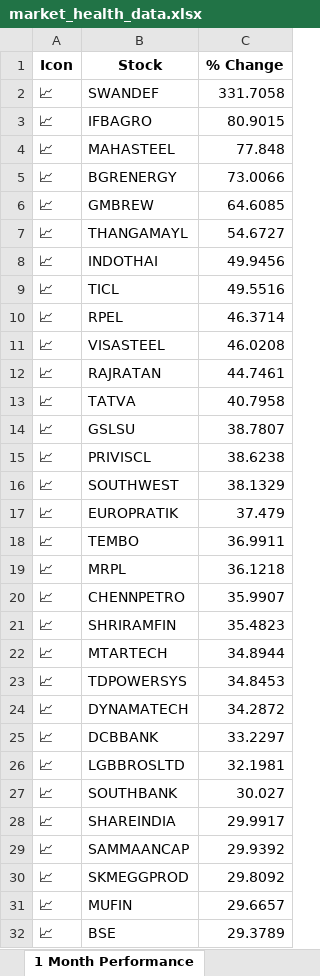
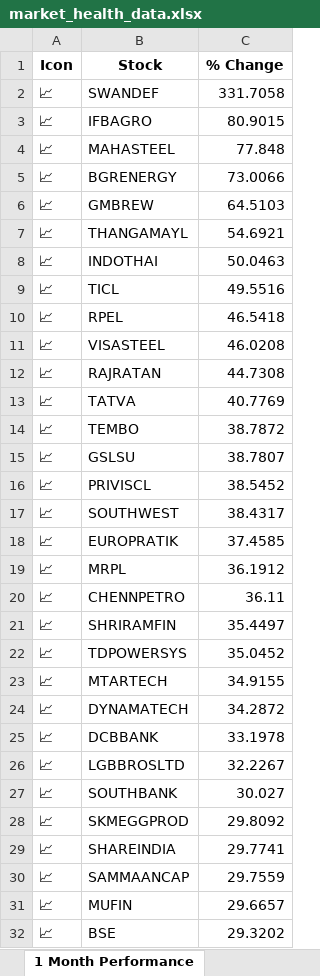
Before and after one commit to twyvernss/market-health-data, an Excel workbook: market_health_data.xlsx, sheet 1 Month Performance, drawn as a sheet; only a part is shown; values as stored, in another font and other column widths than the file's, no borders; removed rows and columns are numbered as before the commit, all else as after; the diff covers the shown part only; the diff names each change by its address in the sheet, - before the commit and + after, or states it on an @@ line.

```diff
--- a/market_health_data.xlsx (sheet 1 Month Performance)
+++ b/market_health_data.xlsx (sheet 1 Month Performance)
-C6 (% Change): 64.6085
+C6 (% Change): 64.5103
-C7 (% Change): 54.6727
+C7 (% Change): 54.6921
-C8 (% Change): 49.9456
+C8 (% Change): 50.0463
-C10 (% Change): 46.3714
+C10 (% Change): 46.5418
-C12 (% Change): 44.7461
+C12 (% Change): 44.7308
-C13 (% Change): 40.7958
+C13 (% Change): 40.7769
+row 14: 📈 | TEMBO | 38.7872
-C16 (% Change): 38.6238
+C16 (% Change): 38.5452
-C17 (% Change): 38.1329
+C17 (% Change): 38.4317
-C18 (% Change): 37.479
+C18 (% Change): 37.4585
-row 18: 📈 | TEMBO | 36.9911
-C19 (% Change): 36.1218
+C19 (% Change): 36.1912
-C20 (% Change): 35.9907
+C20 (% Change): 36.11
-C21 (% Change): 35.4823
+C21 (% Change): 35.4497
-row 22: 📈 | MTARTECH | 34.8944
-C22 (% Change): 34.8453
+C22 (% Change): 35.0452
+row 23: 📈 | MTARTECH | 34.9155
-C25 (% Change): 33.2297
+C25 (% Change): 33.1978
-C26 (% Change): 32.1981
+C26 (% Change): 32.2267
-row 28: 📈 | SHAREINDIA | 29.9917
-row 29: 📈 | SAMMAANCAP | 29.9392
+row 29: 📈 | SHAREINDIA | 29.7741
+row 30: 📈 | SAMMAANCAP | 29.7559
-C32 (% Change): 29.3789
+C32 (% Change): 29.3202
```
Also changed, not shown: 8 added rows, 8 removed rows and 20 edited cells elsewhere in this sheet, sheet Industry Analysis, sheet Top Losers, sheet Top Gainers, sheet 2 Week Return, sheet 1 Year Return, sheet Stock List, 2 more sheets.
